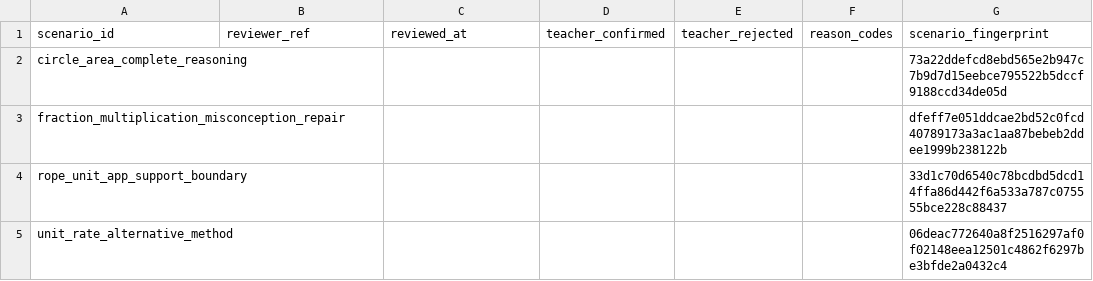
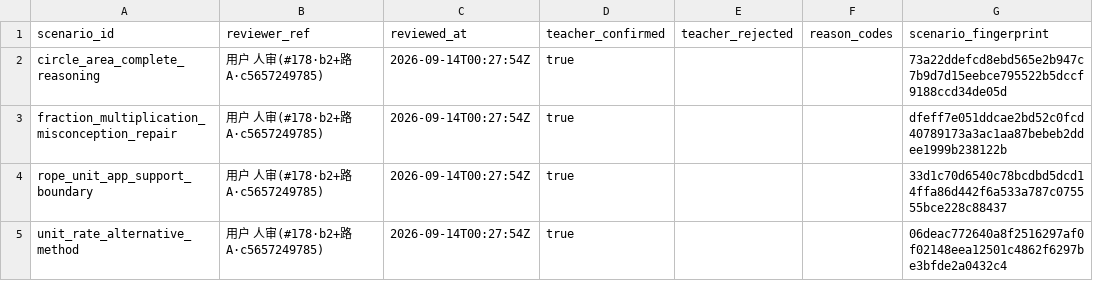
Before and after one commit to DeepDreamerLSC/edu-agent, a CSV file: edu_agent/evals/datasets/small_lecturer_math_gold_b2_heldout.review.csv, drawn as a sheet.

```diff
--- a/edu_agent/evals/datasets/small_lecturer_math_gold_b2_heldout.review.csv
+++ b/edu_agent/evals/datasets/small_lecturer_math_gold_b2_heldout.review.csv
@@ -1,5 +1,5 @@
 scenario_id,reviewer_ref,reviewed_at,teacher_confirmed,teacher_rejected,reason_codes,scenario_fingerprint
-circle_area_complete_reasoning,,,,,,73a22ddefcd8ebd565e2b947c7b9d7d15eebce795522b5dccf9188ccd34de05d
-fraction_multiplication_misconception_repair,,,,,,dfeff7e051ddcae2bd52c0fcd40789173a3ac1aa87bebeb2ddee1999b238122b
-rope_unit_app_support_boundary,,,,,,33d1c70d6540c78bcdbd5dcd14ffa86d442f6a533a787c075555bce228c88437
-unit_rate_alternative_method,,,,,,06deac772640a8f2516297af0f02148eea12501c4862f6297be3bfde2a0432c4
+circle_area_complete_reasoning,用户 人审(#178·b2+路A·c5657249785),2026-09-14T00:27:54Z,true,,,73a22ddefcd8ebd565e2b947c7b9d7d15eebce795522b5dccf9188ccd34de05d
+fraction_multiplication_misconception_repair,用户 人审(#178·b2+路A·c5657249785),2026-09-14T00:27:54Z,true,,,dfeff7e051ddcae2bd52c0fcd40789173a3ac1aa87bebeb2ddee1999b238122b
+rope_unit_app_support_boundary,用户 人审(#178·b2+路A·c5657249785),2026-09-14T00:27:54Z,true,,,33d1c70d6540c78bcdbd5dcd14ffa86d442f6a533a787c075555bce228c88437
+unit_rate_alternative_method,用户 人审(#178·b2+路A·c5657249785),2026-09-14T00:27:54Z,true,,,06deac772640a8f2516297af0f02148eea12501c4862f6297be3bfde2a0432c4
```
Also changed, not shown: edu_agent/evals/datasets/small_lecturer_math_gold_b2.review.csv.
